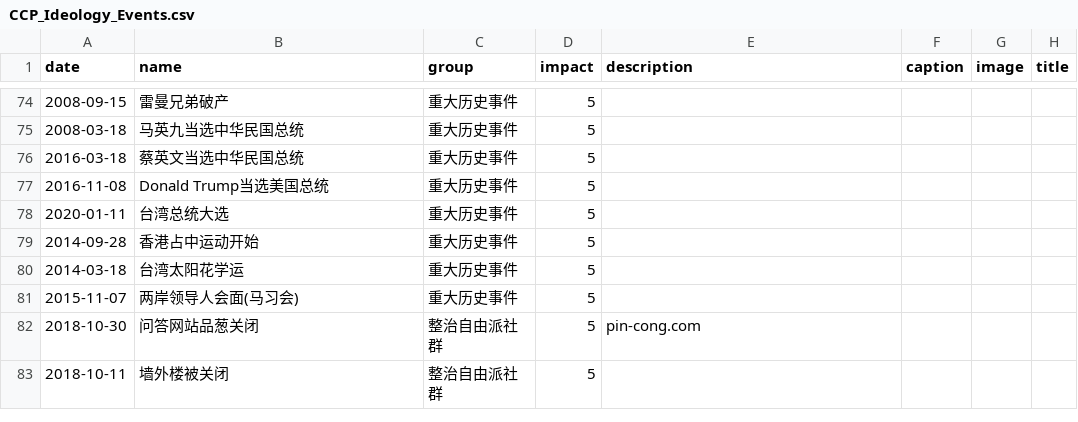
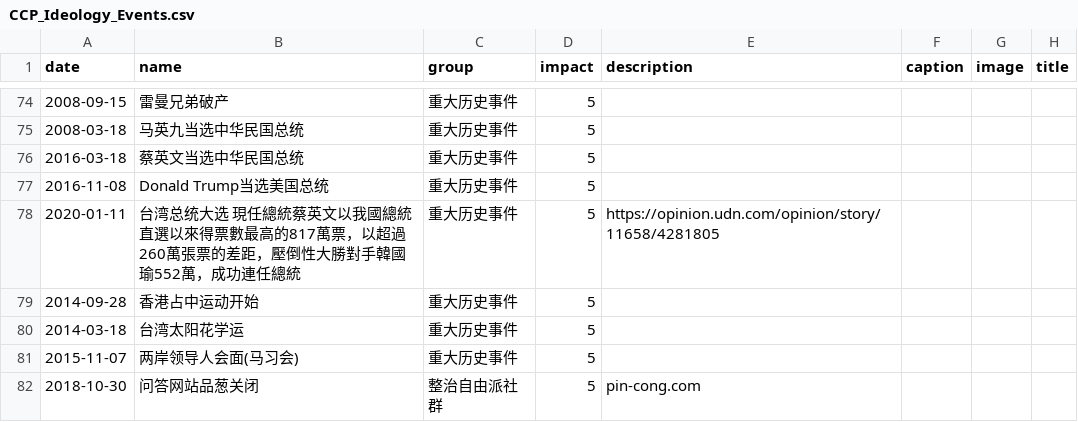
Before and after one commit to chinatimeline/chinatimeline.github.io, a CSV file: _data/csv/CCP_Ideology_Events.csv, drawn as a sheet; only a part is shown, gaps mark what is left out; the shorter side is filled out with more unchanged rows.

Commit message:
Update new submissions

```diff
--- a/_data/csv/CCP_Ideology_Events.csv
+++ b/_data/csv/CCP_Ideology_Events.csv
@@ -77,3 +77,3 @@ date,name,group,impact,description,caption,image,title
 2016-11-08,Donald Trump当选美国总统,重大历史事件,5,,,,
-2020-01-11,台湾总统大选,重大历史事件,5,,,,
+2020-01-11,台湾总统大选 現任總統蔡英文以我國總統直選以來得票數最高的817萬票，以超過260萬張票的差距，壓倒性大勝對手韓國瑜552萬，成功連任總統,重大历史事件,5,https://opinion.udn.com/opinion/story/11658/4281805,,,
 2014-09-28,香港占中运动开始,重大历史事件,5,,,,
```
